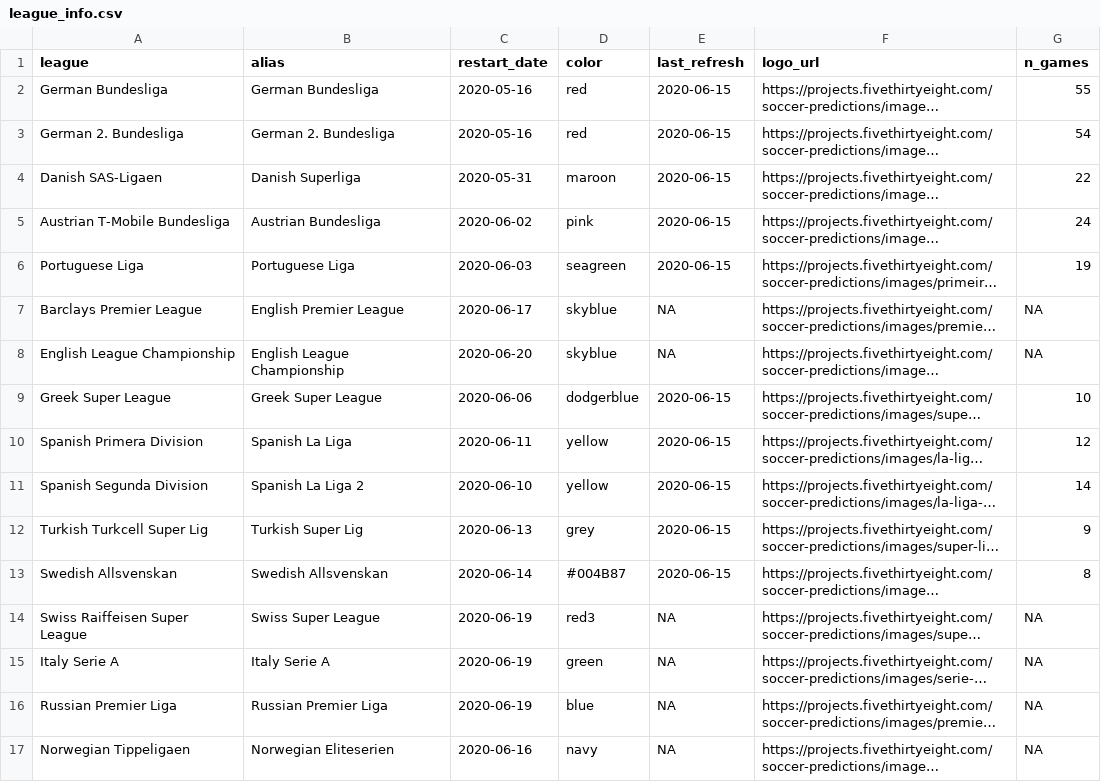
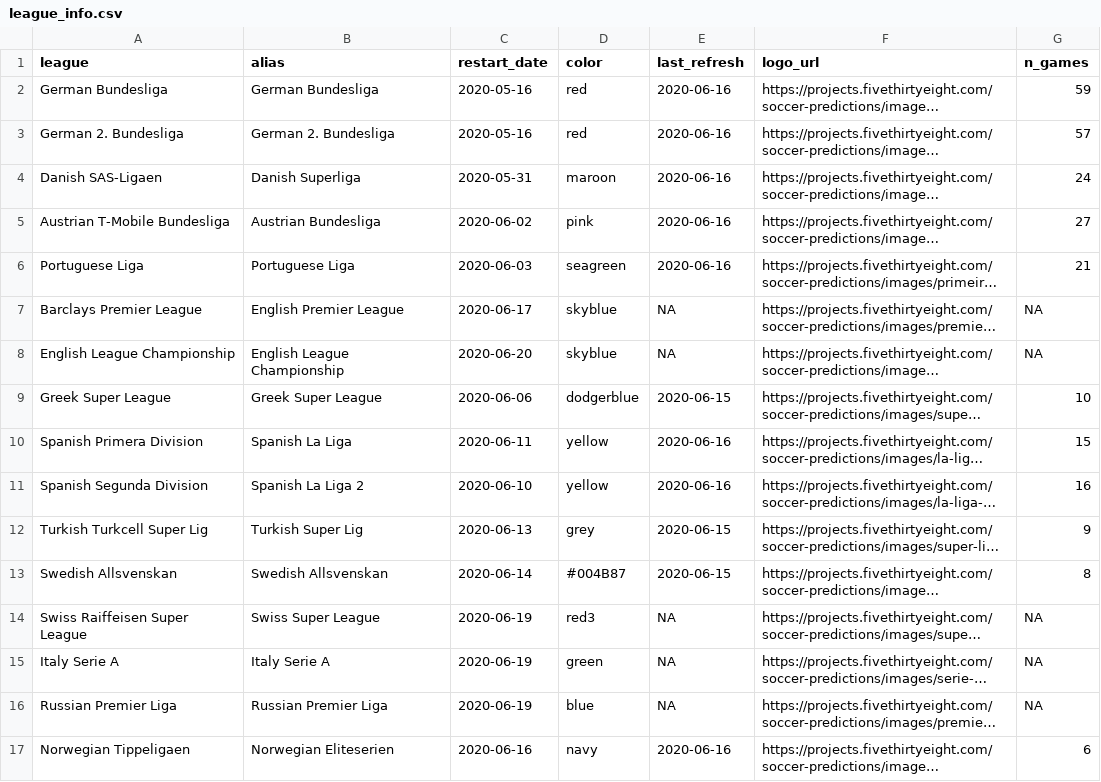
Before and after one commit to lbenz730/soccer_hfa, a CSV file: league_info.csv, drawn as a sheet; long unchanged cells end in …; the diff names each change by its address in the sheet, - before the commit and + after, or states it on an @@ line.

```diff
--- a/league_info.csv
+++ b/league_info.csv
-E2:E6 (last_refresh): 2020-06-15
+E2:E6 (last_refresh): 2020-06-16
-G2 (n_games): 55
+G2 (n_games): 59
-G3 (n_games): 54
+G3 (n_games): 57
-G4 (n_games): 22
+G4 (n_games): 24
-G5 (n_games): 24
+G5 (n_games): 27
-G6 (n_games): 19
+G6 (n_games): 21
-E10:E11 (last_refresh): 2020-06-15
+E10:E11 (last_refresh): 2020-06-16
-G10 (n_games): 12
+G10 (n_games): 15
-G11 (n_games): 14
+G11 (n_games): 16
-E17 (last_refresh): NA
+E17 (last_refresh): 2020-06-16
-G17 (n_games): NA
+G17 (n_games): 6
```
Also changed, not shown: danish_superliga/sims/simulation_ecdf.csv, german_2._bundesliga/sims/simulation_ecdf.csv, 52 other files.
